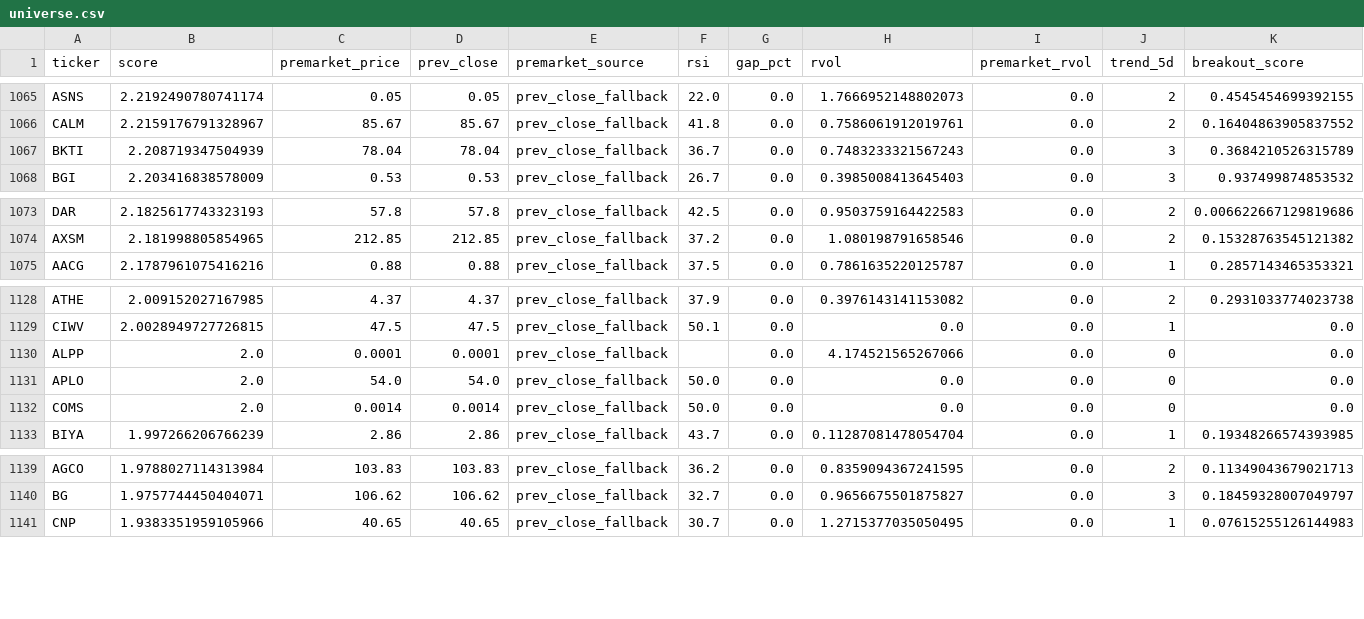
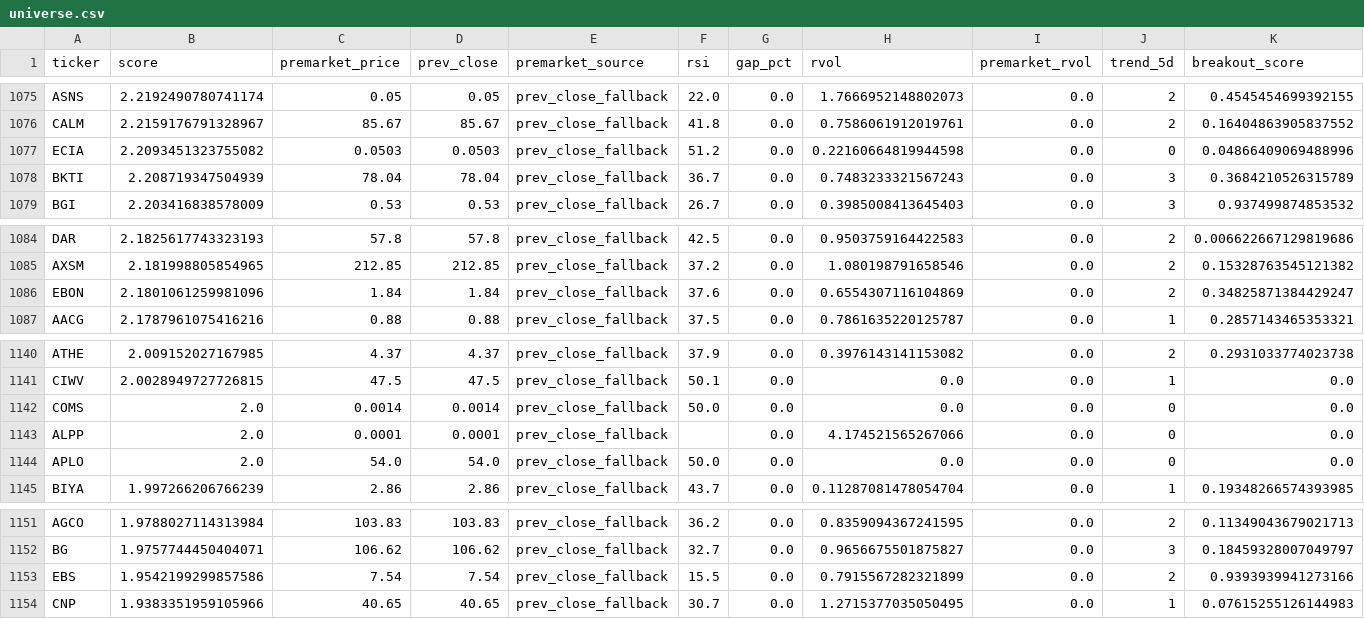
Before and after one commit to GarySto/market-universe-generator, a CSV file: output/universe.csv, drawn as a sheet; only a part is shown, gaps mark what is left out; rows hold the shown columns only; the diff covers the shown part only; the diff names each change by its address in the sheet, - before the commit and + after, or states it on an @@ line.

```diff
--- a/output/universe.csv
+++ b/output/universe.csv
+row 1077: ECIA | 2.2093451323755082 | 0.0503 | 0.0503 | prev_close_fallback | 51.2 | 0.0 | 0.22160664819944598 | 0.0 | 0 | 0.04866409069488996
+row 1086: EBON | 2.1801061259981096 | 1.84 | 1.84 | prev_close_fallback | 37.6 | 0.0 | 0.6554307116104869 | 0.0 | 2 | 0.34825871384429247
@@ row 1132 moved to row 1142: COMS @@
+row 1153: EBS | 1.9542199299857586 | 7.54 | 7.54 | prev_close_fallback | 15.5 | 0.0 | 0.7915567282321899 | 0.0 | 2 | 0.9393939941273166
```
Also changed, not shown: 10 added rows and 19 moved rows elsewhere in this file.
